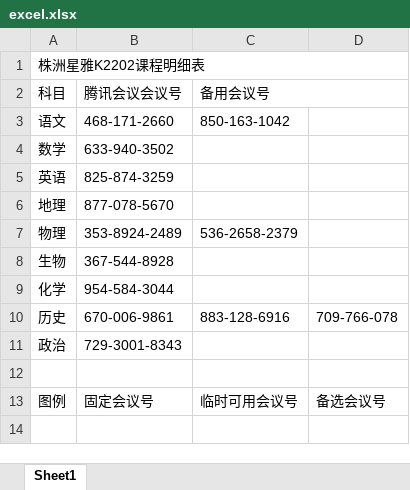
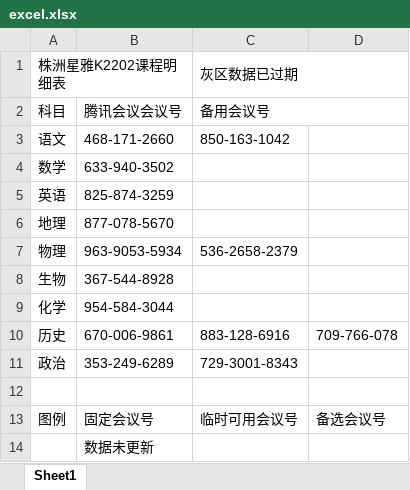
Before and after one commit to DANSmartCloud/webclass, an Excel workbook: excel.xlsx, sheet Sheet1, drawn as a sheet; values as stored, in another font and other column widths than the file's, no cell formats; removed rows and columns are numbered as before the commit, all else as after; the diff names each change by its address in the sheet, - before the commit and + after, or states it on an @@ line.

```diff
--- a/excel.xlsx (sheet Sheet1)
+++ b/excel.xlsx (sheet Sheet1)
-A1:D1 merged
+A1:B1 merged
-C1: (empty)
+C1: 灰区数据已过期
+C1:D1 merged
-B7: 353-8924-2489
+B7: 963-9053-5934
-B11: 729-3001-8343
+B11: 353-249-6289
-C11 (灰区数据已过期): (empty)
+C11 (灰区数据已过期): 729-3001-8343
+row 14:  | 数据未更新
```
Also changed, not shown: cell formats, 8 other files.
